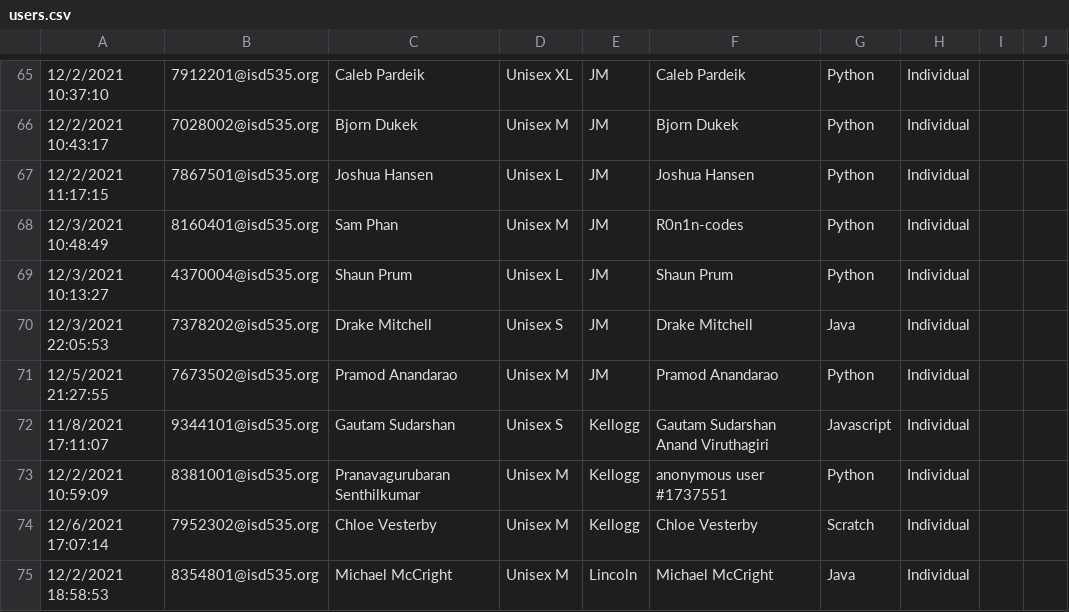
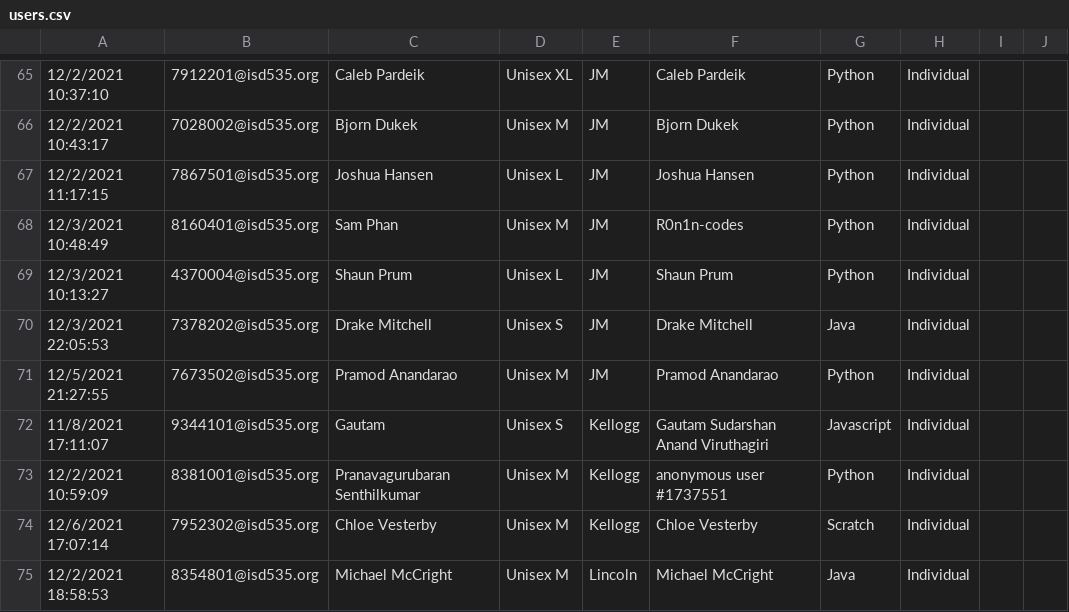
Before and after one commit to jobartucz/AOCbot, a CSV file: users.csv, drawn as a sheet; only a part is shown, gaps mark what is left out; the diff names each change by its address in the sheet, - before the commit and + after, or states it on an @@ line.

Commit message:
add

```diff
--- a/users.csv
+++ b/users.csv
-C72: Gautam Sudarshan
+C72: Gautam
```
